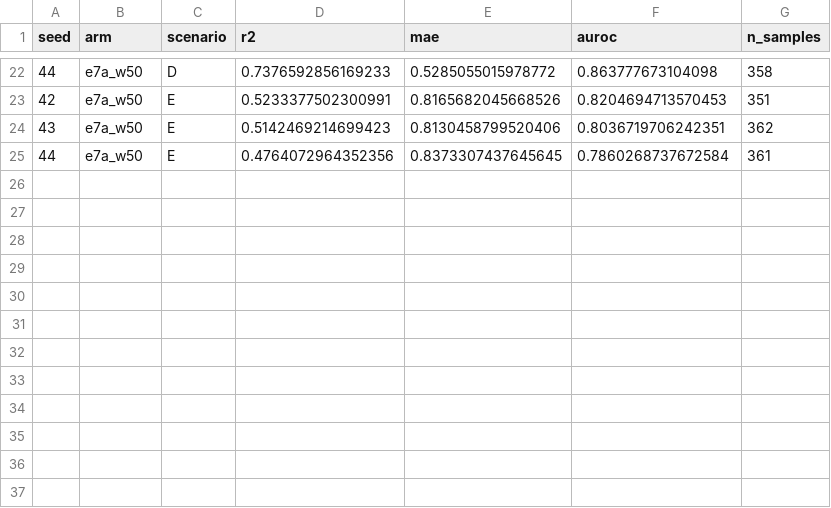
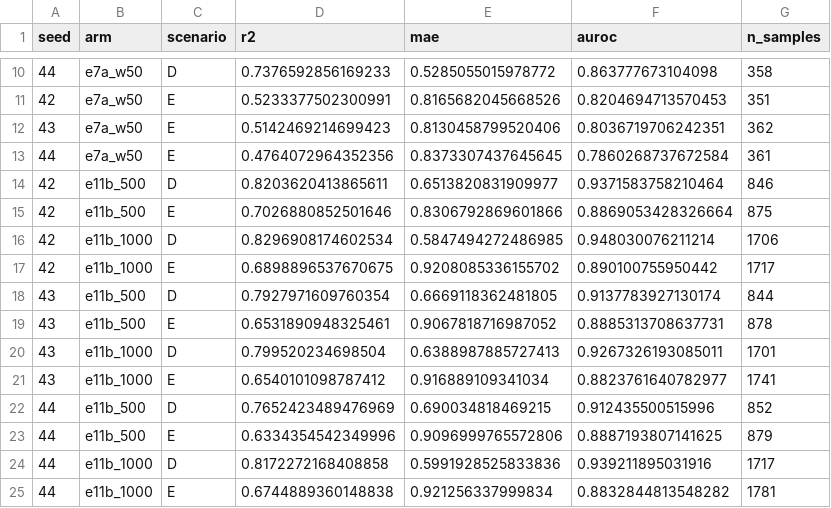
Before and after one commit to Mobo140/decoherence, a CSV file: experiments/results/r3_multiseed_scaling.csv, drawn as a sheet; only a part is shown, gaps mark what is left out; the diff covers the shown part only; the diff names each change by its address in the sheet, - before the commit and + after, or states it on an @@ line.

```diff
--- a/experiments/results/r3_multiseed_scaling.csv
+++ b/experiments/results/r3_multiseed_scaling.csv
+row 14: 42 | e11b_500 | D | 0.8203620413865611 | 0.6513820831909977 | 0.9371583758210464 | 846
+row 15: 42 | e11b_500 | E | 0.7026880852501646 | 0.8306792869601866 | 0.8869053428326664 | 875
+row 16: 42 | e11b_1000 | D | 0.8296908174602534 | 0.5847494272486985 | 0.948030076211214 | 1706
+row 17: 42 | e11b_1000 | E | 0.6898896537670675 | 0.9208085336155702 | 0.890100755950442 | 1717
+row 18: 43 | e11b_500 | D | 0.7927971609760354 | 0.6669118362481805 | 0.9137783927130174 | 844
+row 19: 43 | e11b_500 | E | 0.6531890948325461 | 0.9067818716987052 | 0.8885313708637731 | 878
+row 20: 43 | e11b_1000 | D | 0.799520234698504 | 0.6388987885727413 | 0.9267326193085011 | 1701
+row 21: 43 | e11b_1000 | E | 0.6540101098787412 | 0.916889109341034 | 0.8823761640782977 | 1741
+row 22: 44 | e11b_500 | D | 0.7652423489476969 | 0.690034818469215 | 0.912435500515996 | 852
+row 23: 44 | e11b_500 | E | 0.6334354542349996 | 0.9096999765572806 | 0.8887193807141625 | 879
+row 24: 44 | e11b_1000 | D | 0.8172272168408858 | 0.5991928525833836 | 0.939211895031916 | 1717
+row 25: 44 | e11b_1000 | E | 0.6744889360148838 | 0.921256337999834 | 0.8832844813548282 | 1781
```
Also changed, not shown: 12 removed rows and 5 edited cells elsewhere in this file, experiments/results/e5_inverse_baseline.csv, experiments/results/r10_energy_target_J_sweep.csv, 16 other files.
